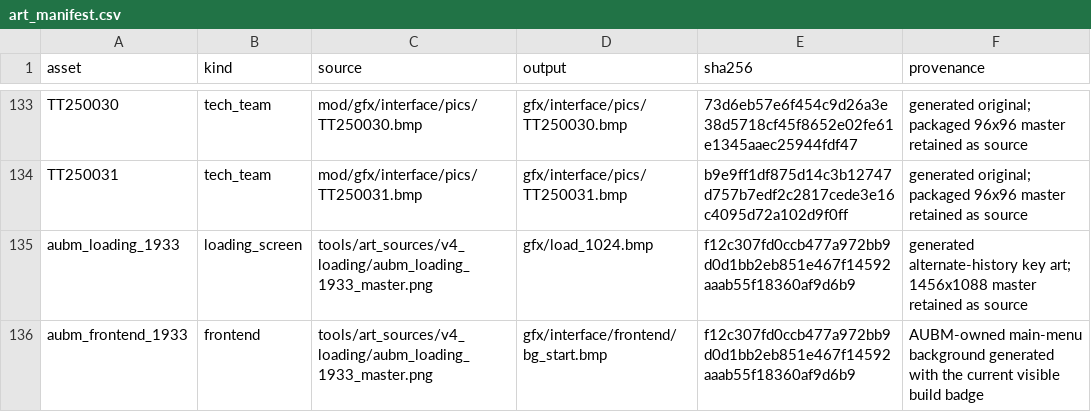
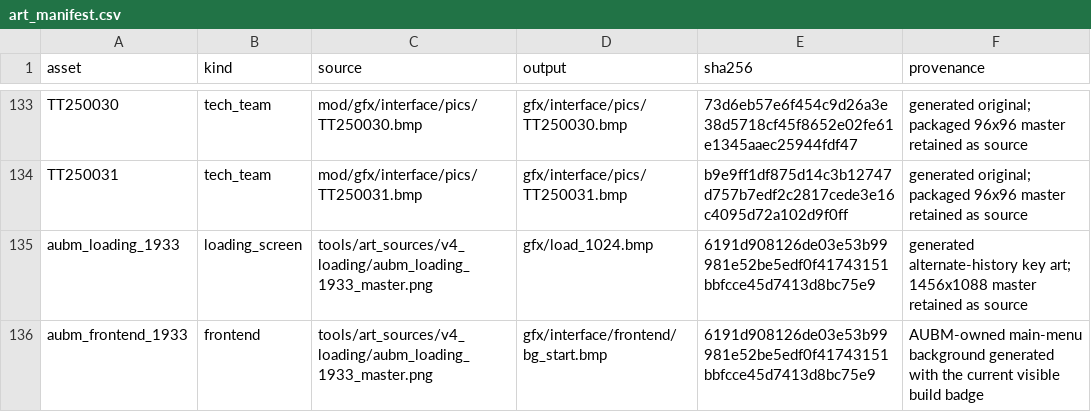
Before and after one commit to mohsinfd/a-union-before-midnight, a CSV file: docs/art_manifest.csv, drawn as a sheet; only a part is shown, gaps mark what is left out.

```diff
--- a/docs/art_manifest.csv
+++ b/docs/art_manifest.csv
@@ -134,3 +134,3 @@ TT250030,tech_team,mod/gfx/interface/pics/TT250030.bmp,gfx/interface/pics/TT2500
 TT250031,tech_team,mod/gfx/interface/pics/TT250031.bmp,gfx/interface/pics/TT250031.bmp,b9e9ff1df875d14c3b12747d757b7edf2c2817cede3e16c4095d72a102d9f0ff,generated original; packaged 96x96 master retained as source
-aubm_loading_1933,loading_screen,tools/art_sources/v4_loading/aubm_loading_1933_master.png,gfx/load_1024.bmp,f12c307fd0ccb477a972bb9d0d1bb2eb851e467f14592aaab55f18360af9d6b9,generated alternate-history key art; 1456x1088 master retained as source
-aubm_frontend_1933,frontend,tools/art_sources/v4_loading/aubm_loading_1933_master.png,gfx/interface/frontend/bg_start.bmp,f12c307fd0ccb477a972bb9d0d1bb2eb851e467f14592aaab55f18360af9d6b9,AUBM-owned main-menu background generated with the current visible build badge
+aubm_loading_1933,loading_screen,tools/art_sources/v4_loading/aubm_loading_1933_master.png,gfx/load_1024.bmp,6191d908126de03e53b99981e52be5edf0f41743151bbfcce45d7413d8bc75e9,generated alternate-history key art; 1456x1088 master retained as source
+aubm_frontend_1933,frontend,tools/art_sources/v4_loading/aubm_loading_1933_master.png,gfx/interface/frontend/bg_start.bmp,6191d908126de03e53b99981e52be5edf0f41743151bbfcce45d7413d8bc75e9,AUBM-owned main-menu background generated with the current visible build badge
```
Also changed, not shown: 34 other files.
